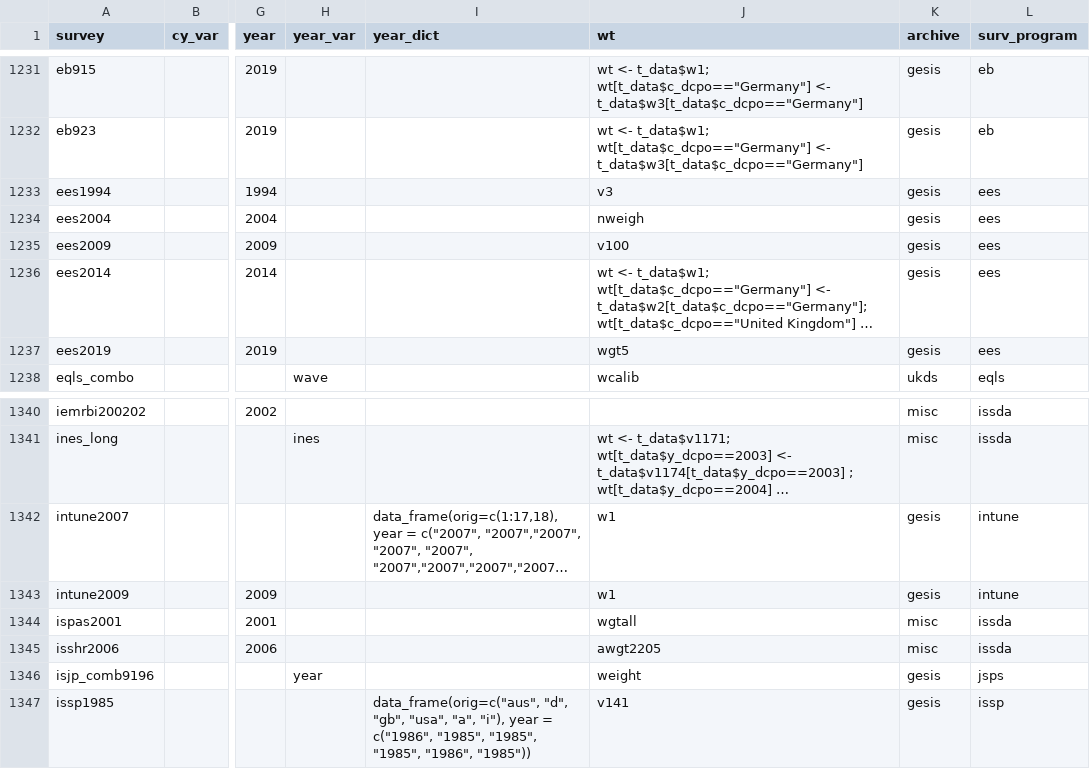
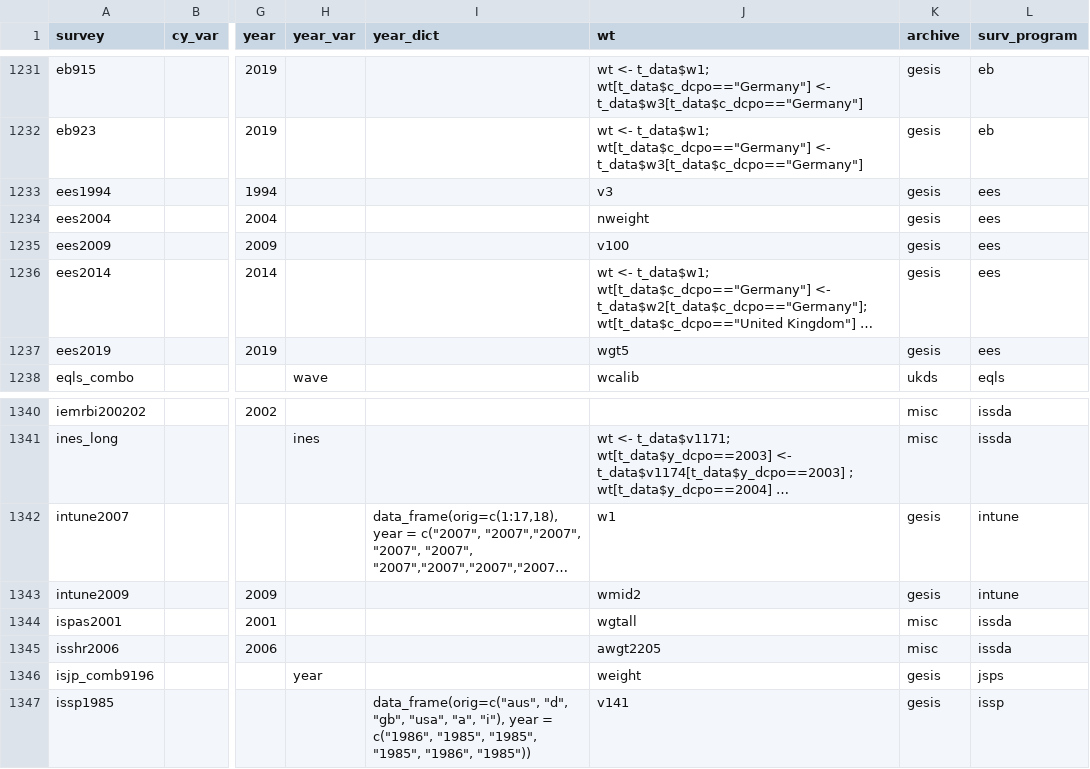
Before and after one commit to fsolt/DCPOtools, a CSV file: data/surveys_data.csv, drawn as a sheet; only a part is shown, gaps mark what is left out; long unchanged cells end in …; the diff names each change by its address in the sheet, - before the commit and + after, or states it on an @@ line.

Commit message:
ees 2004 nweight intune2009 wmid2

```diff
--- a/data/surveys_data.csv
+++ b/data/surveys_data.csv
-J1234 (wt): nweigh
+J1234 (wt): nweight
-J1343 (wt): w1
+J1343 (wt): wmid2
```
